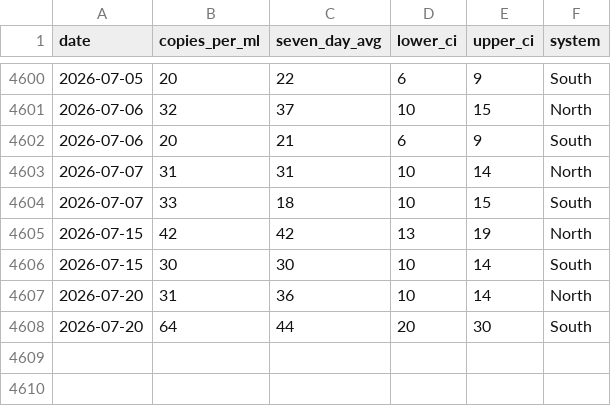
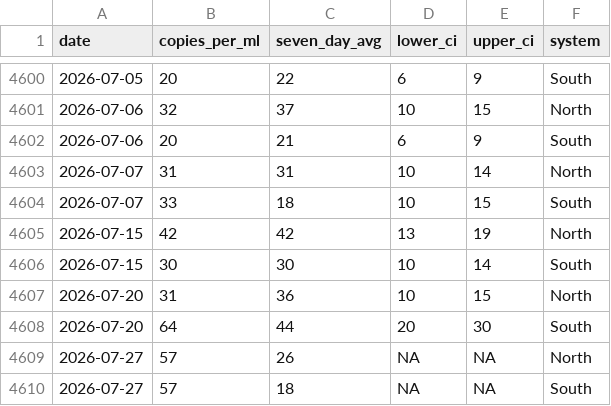
Before and after one commit to smach/biobot_mwra, a CSV file: data/processed/combined_data.csv, drawn as a sheet; only a part is shown, gaps mark what is left out.

```diff
--- a/data/processed/combined_data.csv
+++ b/data/processed/combined_data.csv
@@ -4606,3 +4606,5 @@ date,copies_per_ml,seven_day_avg,lower_ci,upper_ci,system
 2026-07-15,30,30,10,14,South
-2026-07-20,31,36,10,14,North
+2026-07-20,31,36,10,15,North
 2026-07-20,64,44,20,30,South
+2026-07-27,57,26,NA,NA,North
+2026-07-27,57,18,NA,NA,South
```
Also changed, not shown: data/processed/north_system.csv, data/processed/south_system.csv, 5 other files.
